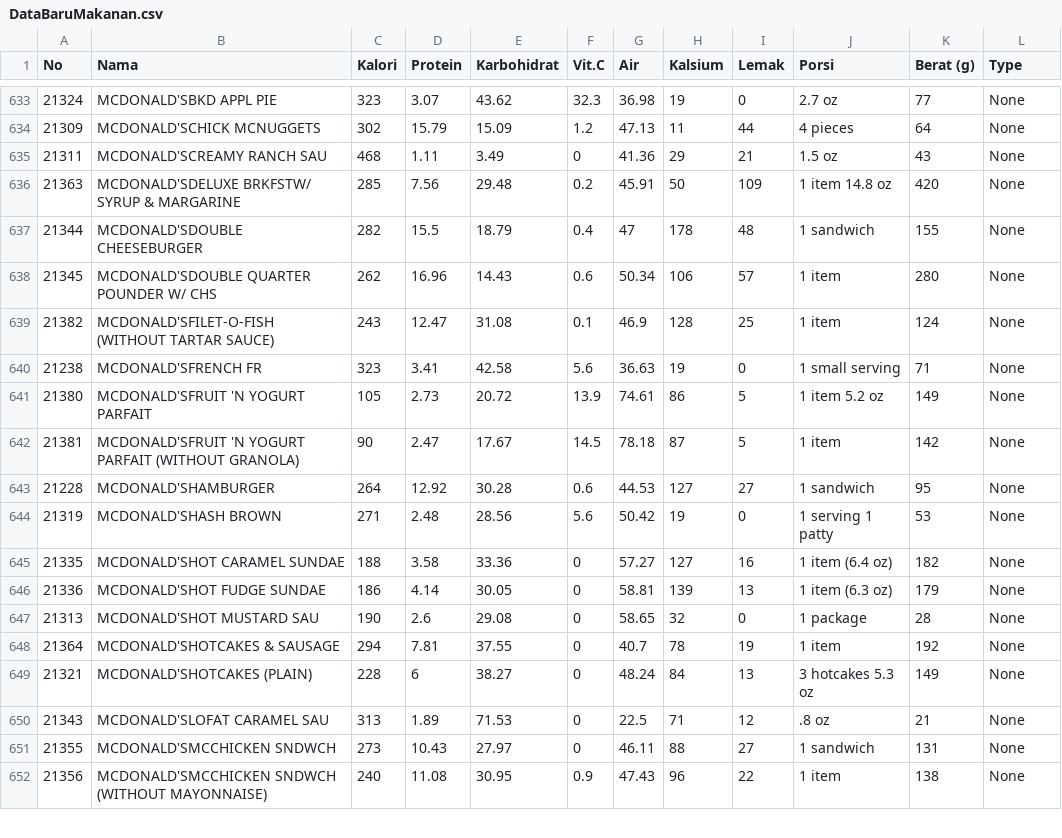
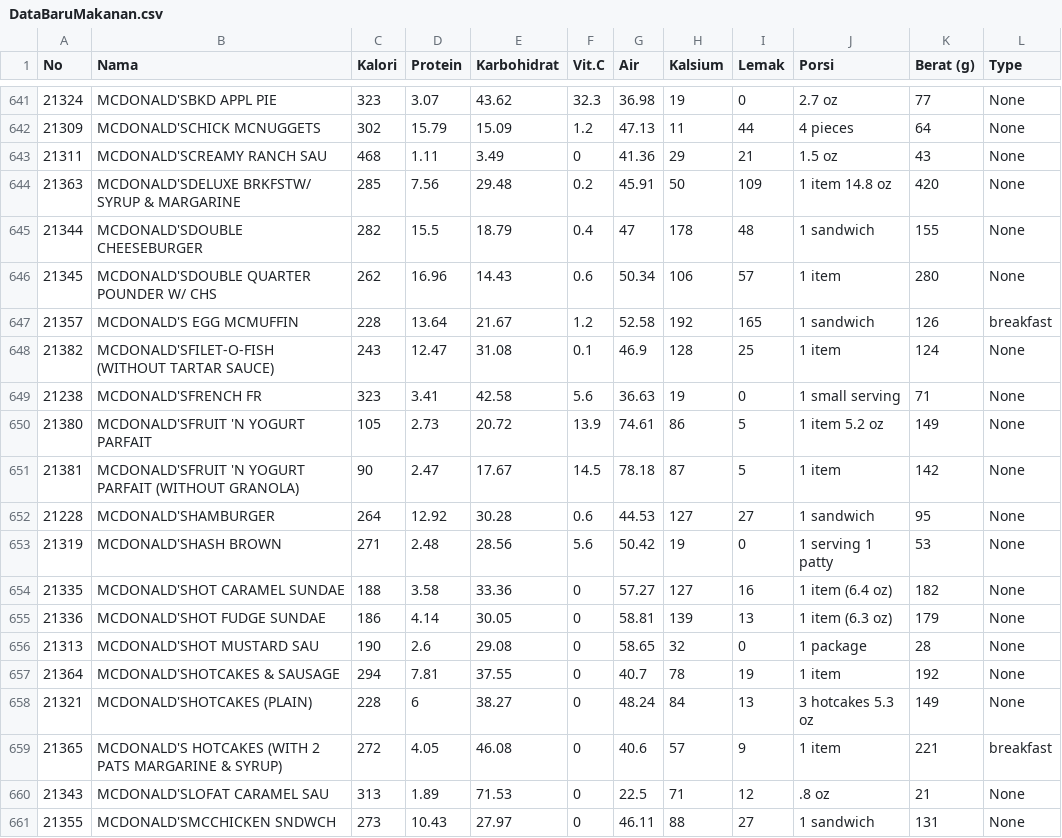
Before and after one commit to bravyto/pplA01, a CSV file: app/src/main/assets/DataBaruMakanan.csv, drawn as a sheet; only a part is shown, gaps mark what is left out; the shorter side is filled out with more unchanged rows; the diff covers the shown part only; the diff names each change by its address in the sheet, - before the commit and + after, or states it on an @@ line.

```diff
--- a/app/src/main/assets/DataBaruMakanan.csv
+++ b/app/src/main/assets/DataBaruMakanan.csv
+row 647: 21357 | MCDONALD'S EGG MCMUFFIN | 228 | 13.64 | 21.67 | 1.2 | 52.58 | 192 | 165 | 1 sandwich | 126 | breakfast
+row 659: 21365 | MCDONALD'S HOTCAKES (WITH 2 PATS MARGARINE & SYRUP) | 272 | 4.05 | 46.08 | 0 | 40.6 | 57 | 9 | 1 item | 221 | breakfast
```
Also changed, not shown: 8 added rows elsewhere in this file.
